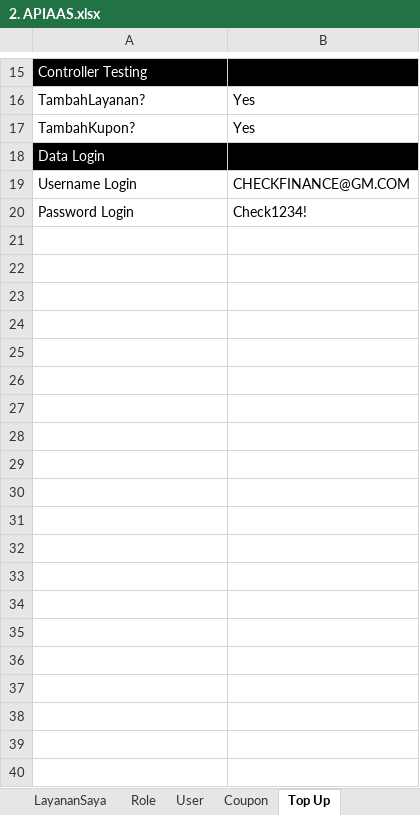
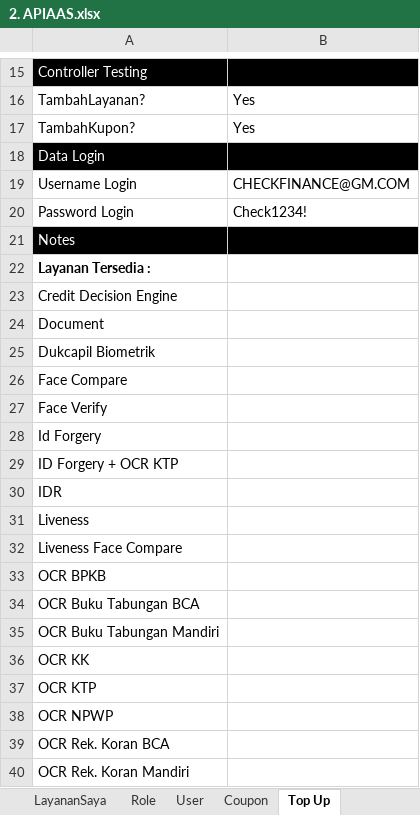
Before and after one commit to qcadins/ATAPIAAS, an Excel workbook: Excel/2. APIAAS.xlsx, sheet Top Up, drawn as a sheet; only a part is shown, gaps mark what is left out; values as stored, in another font and other column widths than the file's, no borders; conditional formats not drawn; the diff covers the shown part only; the diff names each change by its address in the sheet, - before the commit and + after, or states it on an @@ line.

```diff
--- a/Excel/2. APIAAS.xlsx (sheet Top Up)
+++ b/Excel/2. APIAAS.xlsx (sheet Top Up)
+row 21: Notes
+row 22: Layanan Tersedia :
+row 23: Credit Decision Engine
+row 24: Document
+row 25: Dukcapil Biometrik
+row 26: Face Compare
+row 27: Face Verify
+row 28: Id Forgery
+row 29: ID Forgery + OCR KTP
+row 30: IDR
+row 31: Liveness
+row 32: Liveness Face Compare
+row 33: OCR BPKB
+row 34: OCR Buku Tabungan BCA
+row 35: OCR Buku Tabungan Mandiri
+row 36: OCR KK
+row 37: OCR KTP
+row 38: OCR NPWP
+row 39: OCR Rek. Koran BCA
+row 40: OCR Rek. Koran Mandiri
```
Also changed, not shown: 13 added rows and 1 edited cell elsewhere in this sheet, sheet ChangePassword, formulas that keep their value, 5 other files.
